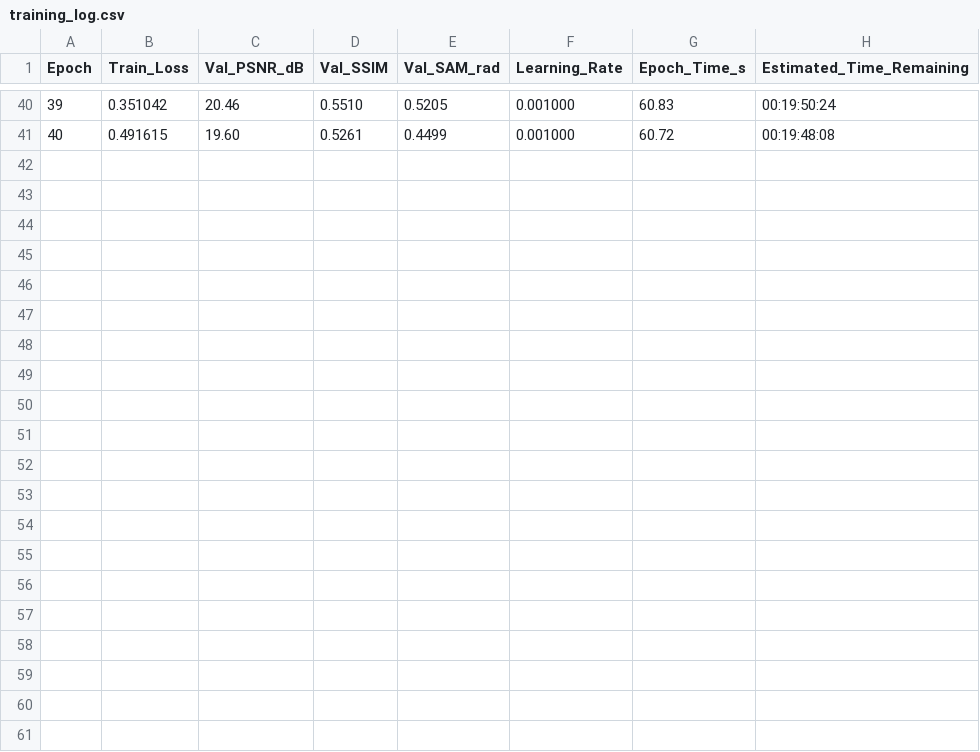
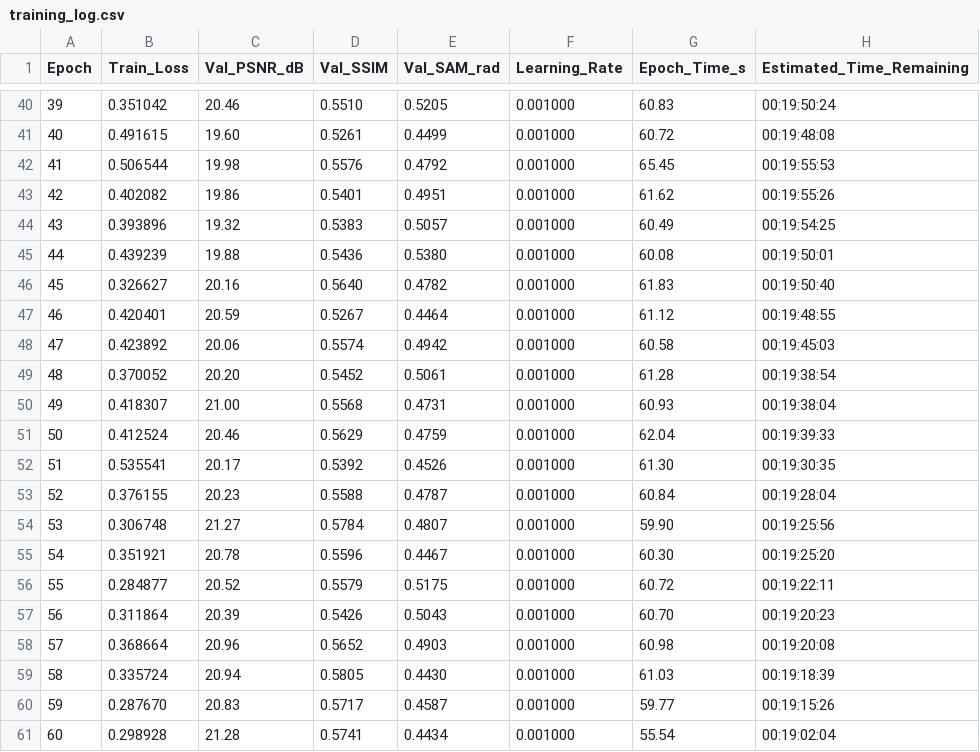
Before and after one commit to GustavoVera17/Recreating-Dual-camera-snapshot-hyperspectral-imaging-system, a CSV file: results/training_log.csv, drawn as a sheet; only a part is shown, gaps mark what is left out.

Commit message:
Auto-sync: Training metrics & dashboards at epoch 60

```diff
--- a/results/training_log.csv
+++ b/results/training_log.csv
@@ -41 +41,21 @@ Epoch,Train_Loss,Val_PSNR_dB,Val_SSIM,Val_SAM_rad,Learning_Rate,Epoch_Time_s,Est
 40,0.491615,19.60,0.5261,0.4499,0.001000,60.72,00:19:48:08
+41,0.506544,19.98,0.5576,0.4792,0.001000,65.45,00:19:55:53
+42,0.402082,19.86,0.5401,0.4951,0.001000,61.62,00:19:55:26
+43,0.393896,19.32,0.5383,0.5057,0.001000,60.49,00:19:54:25
+44,0.439239,19.88,0.5436,0.5380,0.001000,60.08,00:19:50:01
+45,0.326627,20.16,0.5640,0.4782,0.001000,61.83,00:19:50:40
+46,0.420401,20.59,0.5267,0.4464,0.001000,61.12,00:19:48:55
+47,0.423892,20.06,0.5574,0.4942,0.001000,60.58,00:19:45:03
+48,0.370052,20.20,0.5452,0.5061,0.001000,61.28,00:19:38:54
+49,0.418307,21.00,0.5568,0.4731,0.001000,60.93,00:19:38:04
+50,0.412524,20.46,0.5629,0.4759,0.001000,62.04,00:19:39:33
+51,0.535541,20.17,0.5392,0.4526,0.001000,61.30,00:19:30:35
+52,0.376155,20.23,0.5588,0.4787,0.001000,60.84,00:19:28:04
+53,0.306748,21.27,0.5784,0.4807,0.001000,59.90,00:19:25:56
+54,0.351921,20.78,0.5596,0.4467,0.001000,60.30,00:19:25:20
+55,0.284877,20.52,0.5579,0.5175,0.001000,60.72,00:19:22:11
+56,0.311864,20.39,0.5426,0.5043,0.001000,60.70,00:19:20:23
+57,0.368664,20.96,0.5652,0.4903,0.001000,60.98,00:19:20:08
+58,0.335724,20.94,0.5805,0.4430,0.001000,61.03,00:19:18:39
+59,0.287670,20.83,0.5717,0.4587,0.001000,59.77,00:19:15:26
+60,0.298928,21.28,0.5741,0.4434,0.001000,55.54,00:19:02:04
```
Also changed, not shown: 1 other file.
